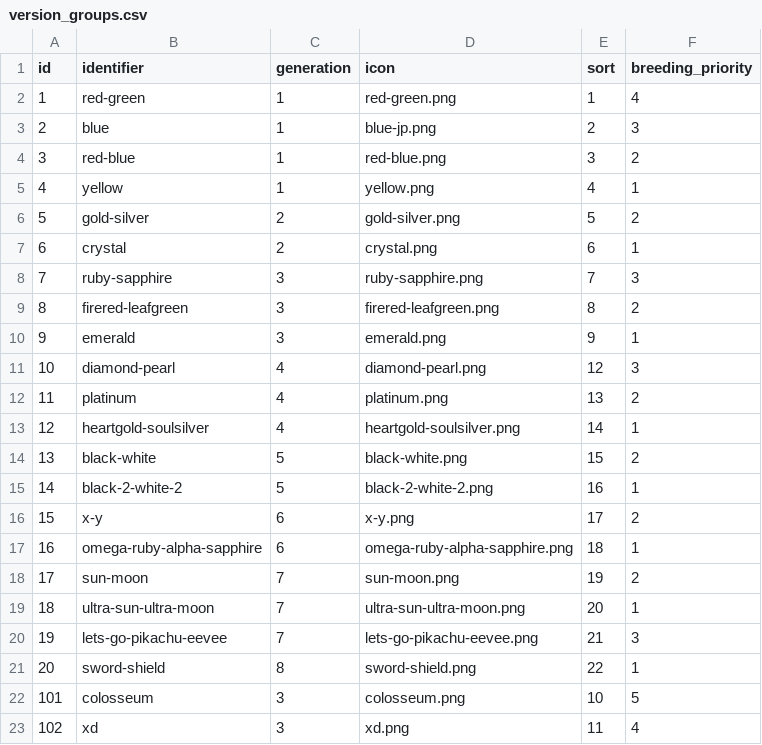
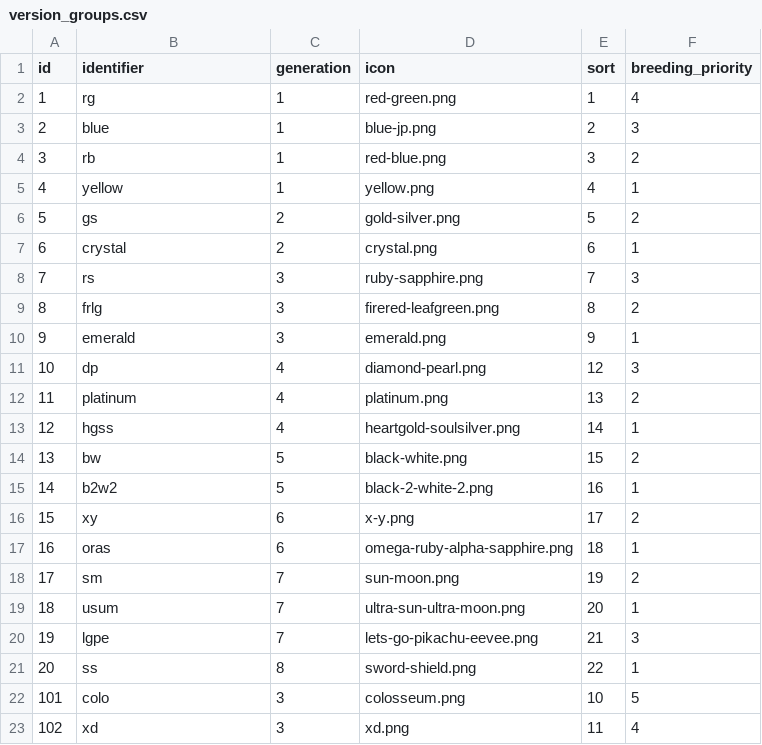
Before and after one commit to jpirnat/dex, a CSV file: data/version_groups.csv, drawn as a sheet.

Commit message:
Replacing version group id in the dex move page's data structure with version group identifier. Also, shorter version group identifiers. Also, some style changes.

```diff
--- a/data/version_groups.csv
+++ b/data/version_groups.csv
@@ -1,23 +1,23 @@
 id,identifier,generation,icon,sort,breeding_priority
-1,red-green,1,red-green.png,1,4
+1,rg,1,red-green.png,1,4
 2,blue,1,blue-jp.png,2,3
-3,red-blue,1,red-blue.png,3,2
+3,rb,1,red-blue.png,3,2
 4,yellow,1,yellow.png,4,1
-5,gold-silver,2,gold-silver.png,5,2
+5,gs,2,gold-silver.png,5,2
 6,crystal,2,crystal.png,6,1
-7,ruby-sapphire,3,ruby-sapphire.png,7,3
-8,firered-leafgreen,3,firered-leafgreen.png,8,2
+7,rs,3,ruby-sapphire.png,7,3
+8,frlg,3,firered-leafgreen.png,8,2
 9,emerald,3,emerald.png,9,1
-10,diamond-pearl,4,diamond-pearl.png,12,3
+10,dp,4,diamond-pearl.png,12,3
 11,platinum,4,platinum.png,13,2
-12,heartgold-soulsilver,4,heartgold-soulsilver.png,14,1
-13,black-white,5,black-white.png,15,2
-14,black-2-white-2,5,black-2-white-2.png,16,1
-15,x-y,6,x-y.png,17,2
-16,omega-ruby-alpha-sapphire,6,omega-ruby-alpha-sapphire.png,18,1
-17,sun-moon,7,sun-moon.png,19,2
-18,ultra-sun-ultra-moon,7,ultra-sun-ultra-moon.png,20,1
-19,lets-go-pikachu-eevee,7,lets-go-pikachu-eevee.png,21,3
-20,sword-shield,8,sword-shield.png,22,1
-101,colosseum,3,colosseum.png,10,5
+12,hgss,4,heartgold-soulsilver.png,14,1
+13,bw,5,black-white.png,15,2
+14,b2w2,5,black-2-white-2.png,16,1
+15,xy,6,x-y.png,17,2
+16,oras,6,omega-ruby-alpha-sapphire.png,18,1
+17,sm,7,sun-moon.png,19,2
+18,usum,7,ultra-sun-ultra-moon.png,20,1
+19,lgpe,7,lets-go-pikachu-eevee.png,21,3
+20,ss,8,sword-shield.png,22,1
+101,colo,3,colosseum.png,10,5
 102,xd,3,xd.png,11,4
```
Also changed, not shown: 5 other files.
